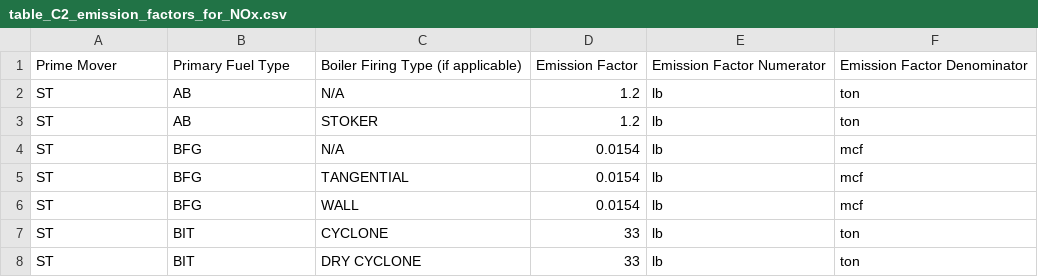
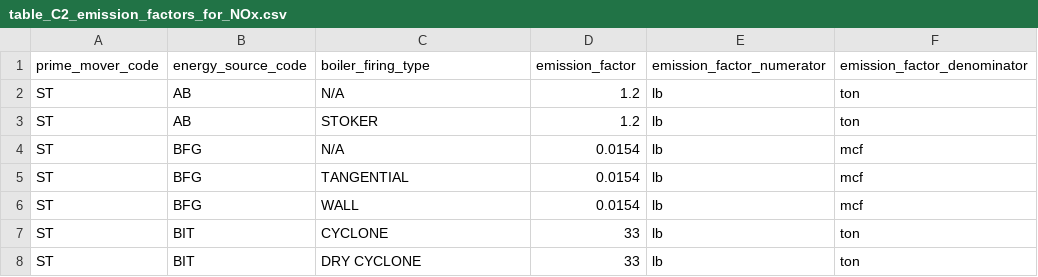
Before and after one commit to singularity-energy/open-grid-emissions, a CSV file: data/manual/egrid_static_tables/table_C2_emission_factors_for_NOx.csv, drawn as a sheet; only a part is shown.

Commit message:
add nox and so2 emissions calculations

```diff
--- a/data/manual/egrid_static_tables/table_C2_emission_factors_for_NOx.csv
+++ b/data/manual/egrid_static_tables/table_C2_emission_factors_for_NOx.csv
@@ -1,2 +1,2 @@
-Prime Mover,Primary Fuel Type,Boiler Firing Type (if applicable),Emission Factor,Emission Factor Numerator,Emission Factor Denominator
+prime_mover_code,energy_source_code,boiler_firing_type,emission_factor,emission_factor_numerator,emission_factor_denominator
 ST,AB,N/A,1.2,lb,ton
```
Also changed, not shown: data/manual/egrid_static_tables/table_C1_emission_factors_for_CO2_CH4_N2O.csv, data/manual/egrid_static_tables/table_C3_emission_factors_for_SO2.csv, 10 other files.
